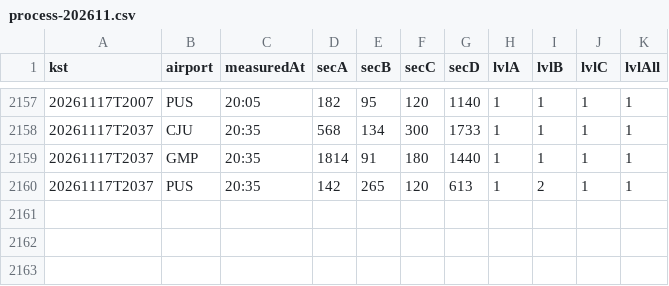
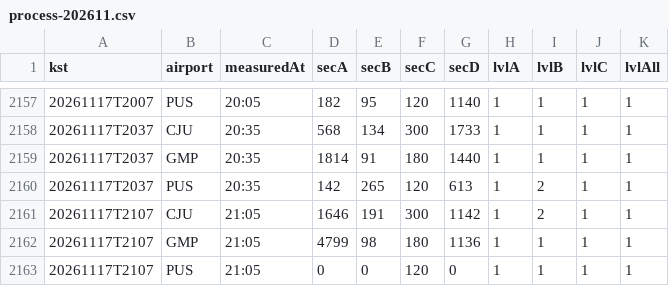
Before and after one commit to qhshdlwl/airport-eta-data, a CSV file: history/process-202611.csv, drawn as a sheet; only a part is shown, gaps mark what is left out.

```diff
--- a/history/process-202611.csv
+++ b/history/process-202611.csv
@@ -2160 +2160,4 @@ kst,airport,measuredAt,secA,secB,secC,secD,lvlA,lvlB,lvlC,lvlAll
 20261117T2037,PUS,20:35,142,265,120,613,1,2,1,1
+20261117T2107,CJU,21:05,1646,191,300,1142,1,2,1,1
+20261117T2107,GMP,21:05,4799,98,180,1136,1,1,1,1
+20261117T2107,PUS,21:05,0,0,120,0,1,1,1,1
```
Also changed, not shown: 2 other files.
